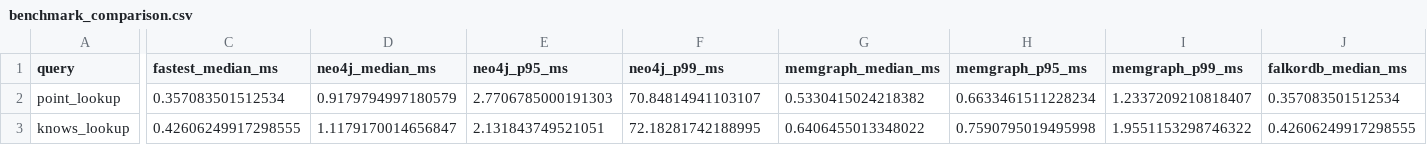
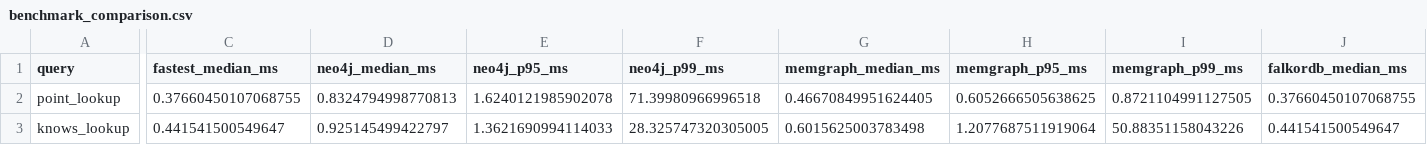
Before and after one commit to BANOTHUROHINI/graph-database-cloud-benchmark, a CSV file: results/benchmark_comparison.csv, drawn as a sheet; only a part is shown, gaps mark what is left out; the diff covers the shown part only; the diff names each change by its address in the sheet, - before the commit and + after, or states it on an @@ line.

```diff
--- a/results/benchmark_comparison.csv
+++ b/results/benchmark_comparison.csv
-C2 (fastest_median_ms): 0.357083501512534
+C2 (fastest_median_ms): 0.37660450107068755
-D2 (neo4j_median_ms): 0.9179794997180579
+D2 (neo4j_median_ms): 0.8324794998770813
-E2 (neo4j_p95_ms): 2.7706785000191303
+E2 (neo4j_p95_ms): 1.6240121985902078
-F2 (neo4j_p99_ms): 70.84814941103107
+F2 (neo4j_p99_ms): 71.39980966996518
-G2 (memgraph_median_ms): 0.5330415024218382
+G2 (memgraph_median_ms): 0.46670849951624405
-H2 (memgraph_p95_ms): 0.6633461511228234
+H2 (memgraph_p95_ms): 0.6052666505638625
-I2 (memgraph_p99_ms): 1.2337209210818407
+I2 (memgraph_p99_ms): 0.8721104991127505
-J2 (falkordb_median_ms): 0.357083501512534
+J2 (falkordb_median_ms): 0.37660450107068755
-C3 (fastest_median_ms): 0.42606249917298555
+C3 (fastest_median_ms): 0.441541500549647
-D3 (neo4j_median_ms): 1.1179170014656847
+D3 (neo4j_median_ms): 0.925145499422797
-E3 (neo4j_p95_ms): 2.131843749521051
+E3 (neo4j_p95_ms): 1.3621690994114033
-F3 (neo4j_p99_ms): 72.18281742188995
+F3 (neo4j_p99_ms): 28.325747320305005
-G3 (memgraph_median_ms): 0.6406455013348022
+G3 (memgraph_median_ms): 0.6015625003783498
-H3 (memgraph_p95_ms): 0.7590795019495998
+H3 (memgraph_p95_ms): 1.2077687511919064
-I3 (memgraph_p99_ms): 1.9551153298746322
+I3 (memgraph_p99_ms): 50.88351158043226
-J3 (falkordb_median_ms): 0.42606249917298555
+J3 (falkordb_median_ms): 0.441541500549647
```
Also changed, not shown: 57 edited cells elsewhere in this file, results/benchmark_raw.csv, results/benchmark_results.csv, 4 other files.
